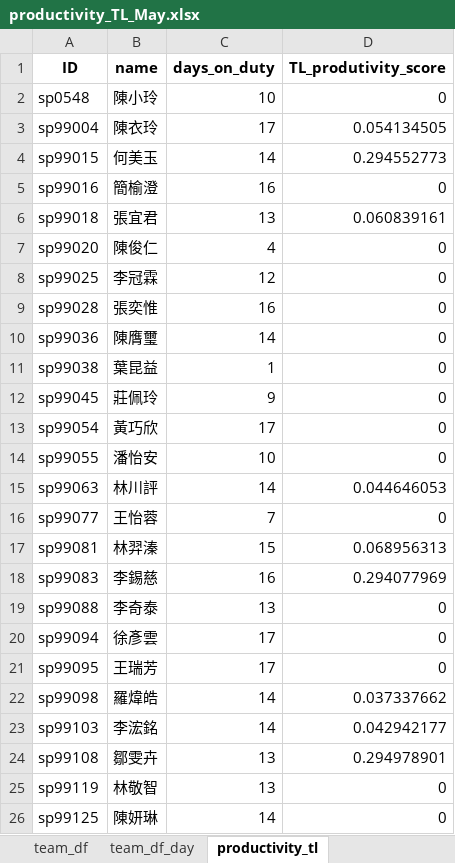
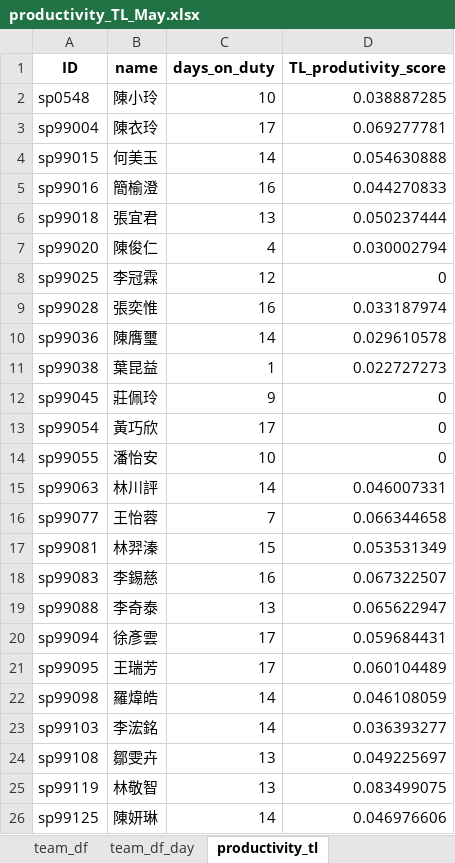
Before and after one commit to johnny890122/Incentive_prod, an Excel workbook: Output/productivity_TL_May.xlsx, sheet productivity_tl, drawn as a sheet; values as stored, in another font and other column widths than the file's, no borders; the diff names each change by its address in the sheet, - before the commit and + after, or states it on an @@ line.

```diff
--- a/Output/productivity_TL_May.xlsx (sheet productivity_tl)
+++ b/Output/productivity_TL_May.xlsx (sheet productivity_tl)
-D2 (TL_produtivity_score): 0
+D2 (TL_produtivity_score): 0.038887285
-D3 (TL_produtivity_score): 0.054134505
+D3 (TL_produtivity_score): 0.069277781
-D4 (TL_produtivity_score): 0.294552773
+D4 (TL_produtivity_score): 0.054630888
-D5 (TL_produtivity_score): 0
+D5 (TL_produtivity_score): 0.044270833
-D6 (TL_produtivity_score): 0.060839161
+D6 (TL_produtivity_score): 0.050237444
-D7 (TL_produtivity_score): 0
+D7 (TL_produtivity_score): 0.030002794
-D9 (TL_produtivity_score): 0
+D9 (TL_produtivity_score): 0.033187974
-D10 (TL_produtivity_score): 0
+D10 (TL_produtivity_score): 0.029610578
-D11 (TL_produtivity_score): 0
+D11 (TL_produtivity_score): 0.022727273
-D15 (TL_produtivity_score): 0.044646053
+D15 (TL_produtivity_score): 0.046007331
-D16 (TL_produtivity_score): 0
+D16 (TL_produtivity_score): 0.066344658
-D17 (TL_produtivity_score): 0.068956313
+D17 (TL_produtivity_score): 0.053531349
-D18 (TL_produtivity_score): 0.294077969
+D18 (TL_produtivity_score): 0.067322507
-D19 (TL_produtivity_score): 0
+D19 (TL_produtivity_score): 0.065622947
-D20 (TL_produtivity_score): 0
+D20 (TL_produtivity_score): 0.059684431
-D21 (TL_produtivity_score): 0
+D21 (TL_produtivity_score): 0.060104489
-D22 (TL_produtivity_score): 0.037337662
+D22 (TL_produtivity_score): 0.046108059
-D23 (TL_produtivity_score): 0.042942177
+D23 (TL_produtivity_score): 0.036393277
-D24 (TL_produtivity_score): 0.294978901
+D24 (TL_produtivity_score): 0.049225697
-D25 (TL_produtivity_score): 0
+D25 (TL_produtivity_score): 0.083499075
-D26 (TL_produtivity_score): 0
+D26 (TL_produtivity_score): 0.046976606
```
Also changed, not shown: sheet team_df, sheet team_df_day, sheet productivity_team_function, Output/productivity_TL_May_valid.xlsx, Output/productivity_agent_May.xlsx, 26 other files.
